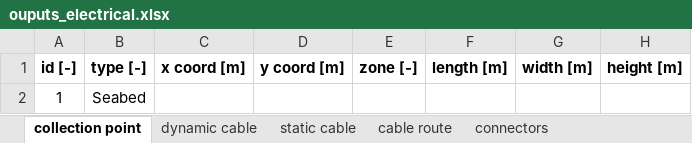
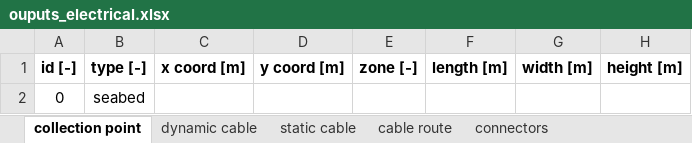
Before and after one commit to PauloCh/DTOcean-WP5, an Excel workbook: src/databases/ouputs_electrical.xlsx, sheet collection point, drawn as a sheet; only a part is shown; values as stored, in another font and other column widths than the file's, no borders; the diff names each change by its address in the sheet, - before the commit and + after, or states it on an @@ line.

```diff
--- a/src/databases/ouputs_electrical.xlsx (sheet collection point)
+++ b/src/databases/ouputs_electrical.xlsx (sheet collection point)
-A2 (id [-]): 1
+A2 (id [-]): 0
-B2 (type [-]): Seabed
+B2 (type [-]): seabed
```
Also changed, not shown: sheet dynamic cable, src/databases/operations_time_OLC.xlsx, src/databases/ouputs_hydrodynamic.xlsx, 6 other files.
